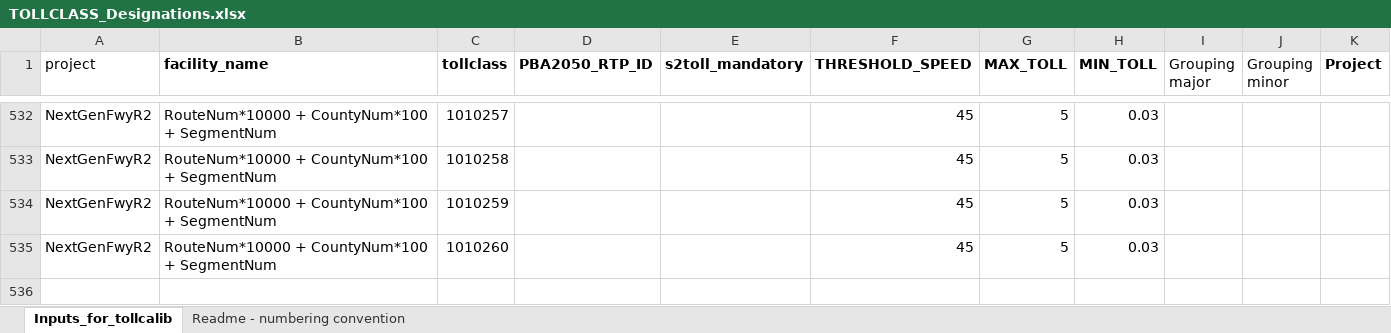
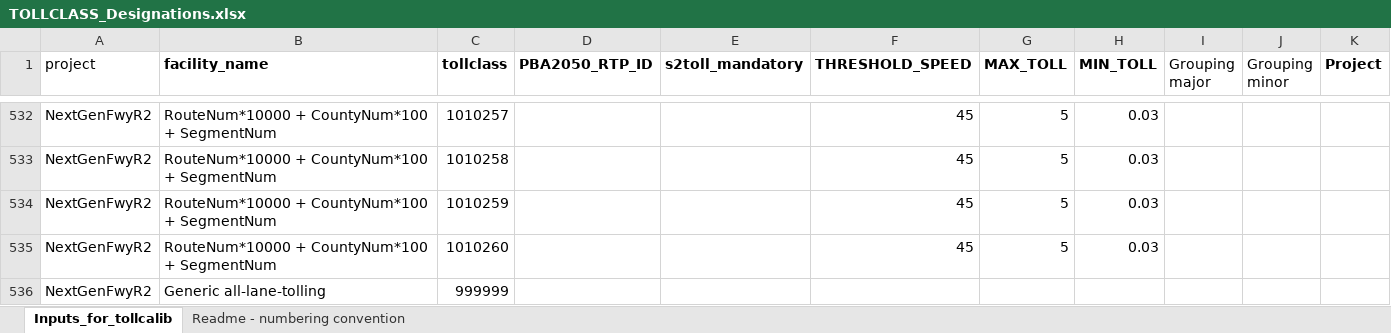
Before and after one commit to BayAreaMetro/travel-model-one, an Excel workbook: utilities/NextGenFwys/TOLLCLASS_Designations.xlsx, sheet Inputs_for_tollcalib, drawn as a sheet; only a part is shown, gaps mark what is left out; values as stored, in another font and other column widths than the file's, no borders; the diff names each change by its address in the sheet, - before the commit and + after, or states it on an @@ line.

Commit message:
Add the generic all-lane-tolling code 999999 to the tollclass designation file

```diff
--- a/utilities/NextGenFwys/TOLLCLASS_Designations.xlsx (sheet Inputs_for_tollcalib)
+++ b/utilities/NextGenFwys/TOLLCLASS_Designations.xlsx (sheet Inputs_for_tollcalib)
+row 536: NextGenFwyR2 | Generic all-lane-tolling | 999999
```
